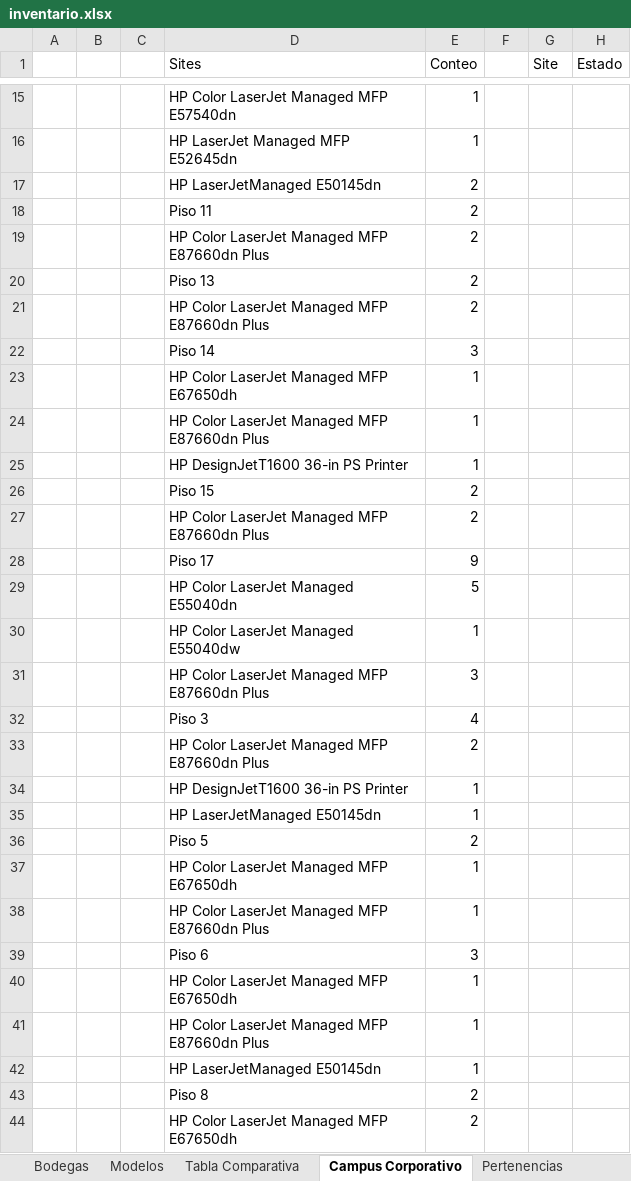
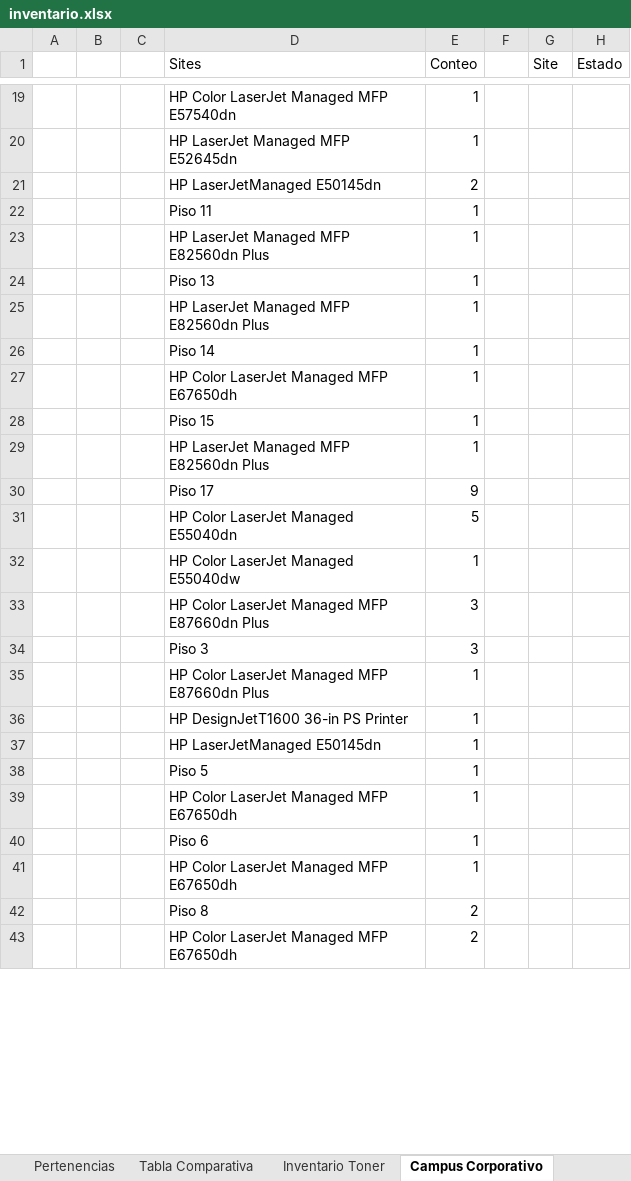
Before and after one commit to QuixoticAlter/Reportify, an Excel workbook: Consumables/Files/inventario.xlsx, sheet Campus Corporativo, drawn as a sheet; only a part is shown, gaps mark what is left out; values as stored, in another font and other column widths than the file's, no borders; removed rows and columns are numbered as before the commit, all else as after; the diff covers the shown part only; the diff names each change by its address in the sheet, - before the commit and + after, or states it on an @@ line.

```diff
--- a/Consumables/Files/inventario.xlsx (sheet Campus Corporativo)
+++ b/Consumables/Files/inventario.xlsx (sheet Campus Corporativo)
@@ sheet tab order changed: Pertenencias | Tabla Comparativa | Inventario Toner | Campus Corporativo @@
-E22 (Conteo): 2
+E22 (Conteo): 1
-row 19:  |  |  | HP Color LaserJet Managed MFP E87660dn Plus | 2
-row 20:  |  |  | Piso 13 | 2
-row 21:  |  |  | HP Color LaserJet Managed MFP E87660dn Plus | 2
-row 22:  |  |  | Piso 14 | 3
@@ row 66 moved to row 23: HP LaserJet Managed MFP E82560dn Plus @@
+row 24:  |  |  | Piso 13 | 1
@@ row 72 moved to row 25: HP LaserJet Managed MFP E82560dn Plus @@
+row 26:  |  |  | Piso 14 | 1
-D28 (Sites): HP DesignJetT1600 36-in PS Printer
+D28 (Sites): Piso 15
-row 26:  |  |  | Piso 15 | 2
-row 27:  |  |  | HP Color LaserJet Managed MFP E87660dn Plus | 2
+row 29:  |  |  | HP LaserJet Managed MFP E82560dn Plus | 1
-E34 (Conteo): 4
+E34 (Conteo): 3
-row 33:  |  |  | HP Color LaserJet Managed MFP E87660dn Plus | 2
@@ row 24 moved to row 35: HP Color LaserJet Managed MFP E87660dn P… @@
-E38 (Conteo): 2
+E38 (Conteo): 1
-D40 (Sites): HP Color LaserJet Managed MFP E87660dn Plus
+D40 (Sites): Piso 6
-row 39:  |  |  | Piso 6 | 3
-row 41:  |  |  | HP Color LaserJet Managed MFP E87660dn Plus | 1
@@ row 42 moved to row 51: HP LaserJetManaged E50145dn @@
```
Also changed, not shown: 12 added rows, 20 removed rows, 4 moved rows and 13 edited cells elsewhere in this sheet, sheet Inventario Completo, sheet Bodegas, sheet Pertenencias, other sheet tabs, formulas that keep their value, charts or pictures, Consumables/Files/Reporte Suministros.xlsx, Consumables/Files/consumable_levels.xlsx, 43 other files.
